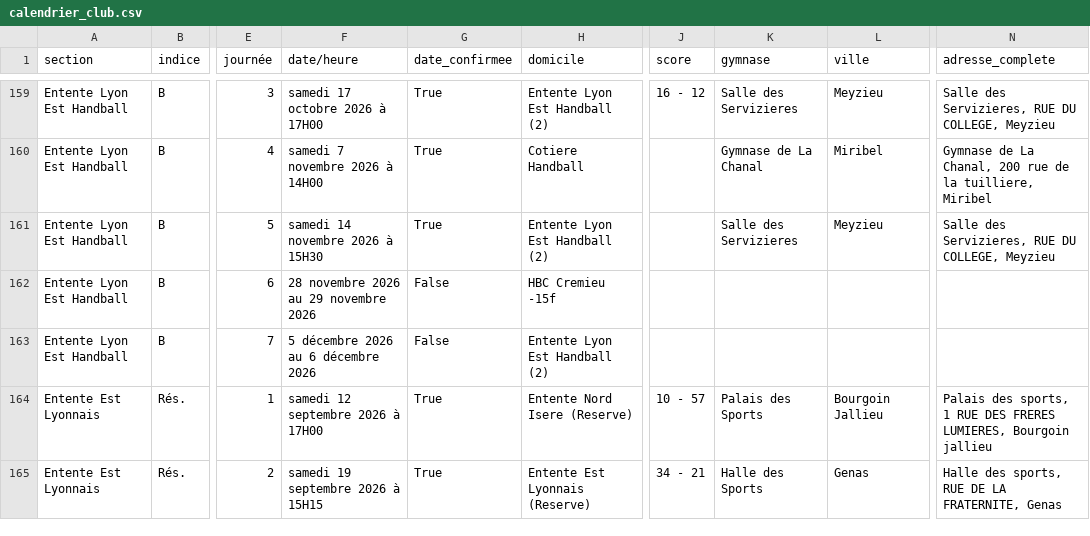
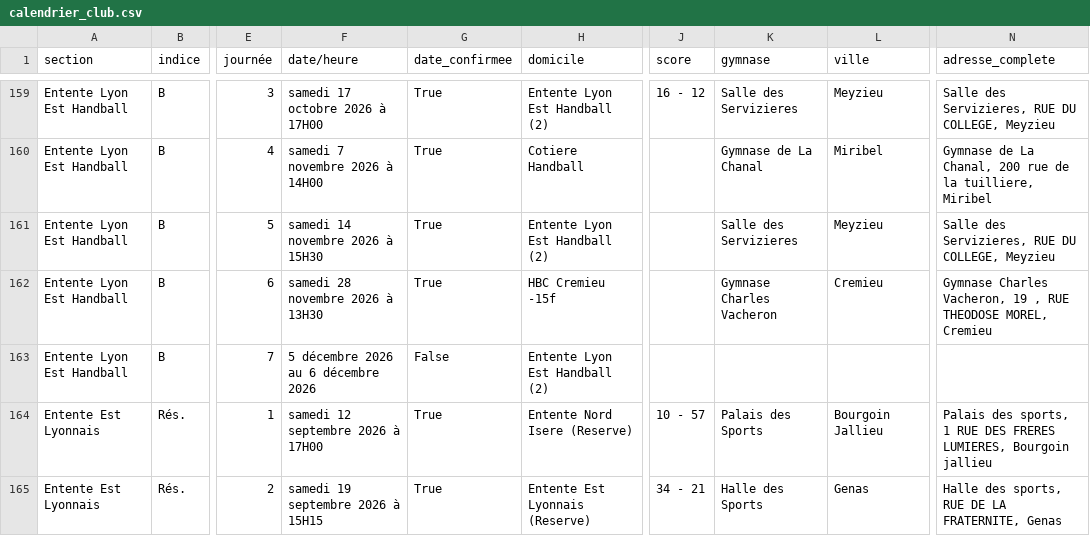
Before and after one commit to sportingvillette/competitions, a CSV file: data/calendrier_club.csv, drawn as a sheet; only a part is shown, gaps mark what is left out; the diff names each change by its address in the sheet, - before the commit and + after, or states it on an @@ line.

```diff
--- a/data/calendrier_club.csv
+++ b/data/calendrier_club.csv
-F162 (date/heure): 28 novembre 2026 au 29 novembre 2026
+F162 (date/heure): samedi 28 novembre 2026 à 13H30
-G162 (date_confirmee): False
+G162 (date_confirmee): True
-K162 (gymnase): (empty)
+K162 (gymnase): Gymnase Charles Vacheron
-L162 (ville): (empty)
+L162 (ville): Cremieu
-N162 (adresse_complete): (empty)
+N162 (adresse_complete): Gymnase Charles Vacheron, 19 , RUE THEODOSE MOREL, Cremieu
```
Also changed, not shown: 2 other files.
